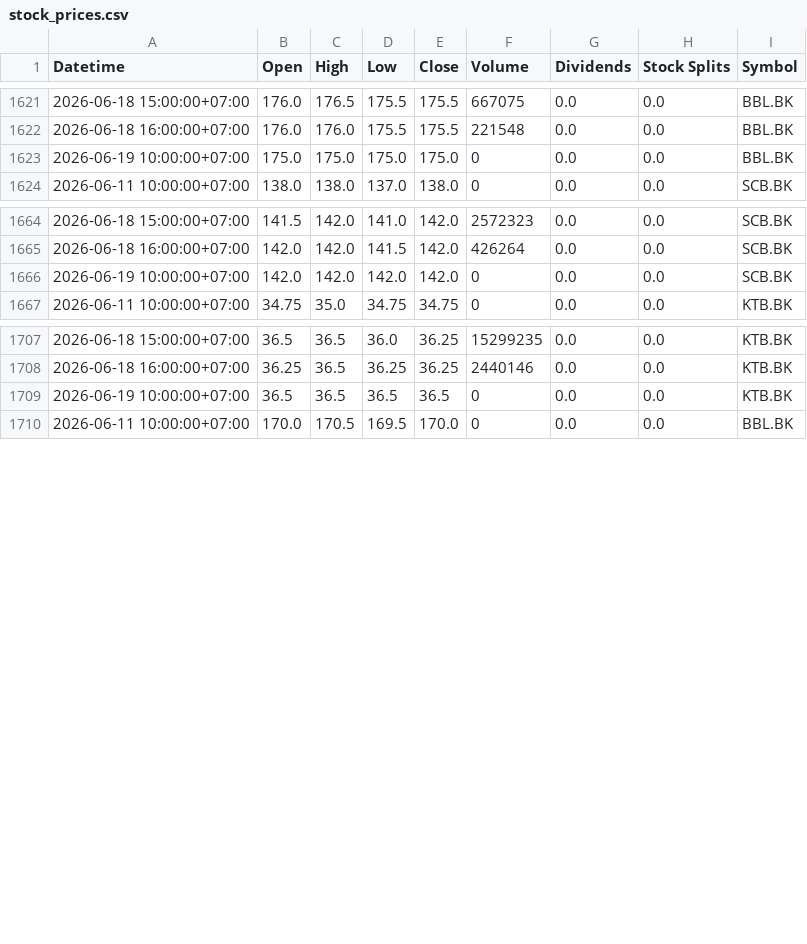
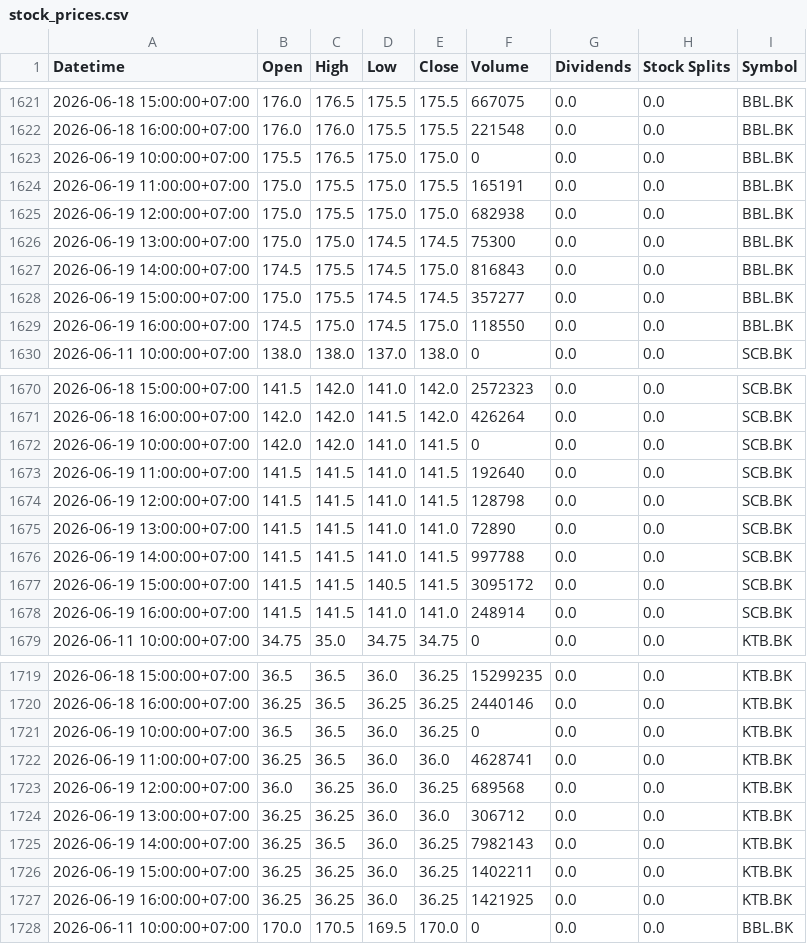
Before and after one commit to Narinthon-B/Finance-market, a CSV file: files/stock_prices.csv, drawn as a sheet; only a part is shown, gaps mark what is left out.

```diff
--- a/files/stock_prices.csv
+++ b/files/stock_prices.csv
@@ -1622,3 +1622,9 @@ Datetime,Open,High,Low,Close,Volume,Dividends,Stock Splits,Symbol
 2026-06-18 16:00:00+07:00,176.0,176.0,175.5,175.5,221548,0.0,0.0,BBL.BK
-2026-06-19 10:00:00+07:00,175.0,175.0,175.0,175.0,0,0.0,0.0,BBL.BK
+2026-06-19 10:00:00+07:00,175.5,176.5,175.0,175.0,0,0.0,0.0,BBL.BK
+2026-06-19 11:00:00+07:00,175.0,175.5,175.0,175.5,165191,0.0,0.0,BBL.BK
+2026-06-19 12:00:00+07:00,175.0,175.5,175.0,175.0,682938,0.0,0.0,BBL.BK
+2026-06-19 13:00:00+07:00,175.0,175.0,174.5,174.5,75300,0.0,0.0,BBL.BK
+2026-06-19 14:00:00+07:00,174.5,175.5,174.5,175.0,816843,0.0,0.0,BBL.BK
+2026-06-19 15:00:00+07:00,175.0,175.5,174.5,174.5,357277,0.0,0.0,BBL.BK
+2026-06-19 16:00:00+07:00,174.5,175.0,174.5,175.0,118550,0.0,0.0,BBL.BK
 2026-06-11 10:00:00+07:00,138.0,138.0,137.0,138.0,0,0.0,0.0,SCB.BK
@@ -1665,3 +1671,9 @@ Datetime,Open,High,Low,Close,Volume,Dividends,Stock Splits,Symbol
 2026-06-18 16:00:00+07:00,142.0,142.0,141.5,142.0,426264,0.0,0.0,SCB.BK
-2026-06-19 10:00:00+07:00,142.0,142.0,142.0,142.0,0,0.0,0.0,SCB.BK
+2026-06-19 10:00:00+07:00,142.0,142.0,141.0,141.5,0,0.0,0.0,SCB.BK
+2026-06-19 11:00:00+07:00,141.5,141.5,141.0,141.5,192640,0.0,0.0,SCB.BK
+2026-06-19 12:00:00+07:00,141.5,141.5,141.0,141.5,128798,0.0,0.0,SCB.BK
+2026-06-19 13:00:00+07:00,141.5,141.5,141.0,141.0,72890,0.0,0.0,SCB.BK
+2026-06-19 14:00:00+07:00,141.5,141.5,141.0,141.5,997788,0.0,0.0,SCB.BK
+2026-06-19 15:00:00+07:00,141.5,141.5,140.5,141.5,3095172,0.0,0.0,SCB.BK
+2026-06-19 16:00:00+07:00,141.5,141.5,141.0,141.0,248914,0.0,0.0,SCB.BK
 2026-06-11 10:00:00+07:00,34.75,35.0,34.75,34.75,0,0.0,0.0,KTB.BK
@@ -1708,3 +1720,9 @@ Datetime,Open,High,Low,Close,Volume,Dividends,Stock Splits,Symbol
 2026-06-18 16:00:00+07:00,36.25,36.5,36.25,36.25,2440146,0.0,0.0,KTB.BK
-2026-06-19 10:00:00+07:00,36.5,36.5,36.5,36.5,0,0.0,0.0,KTB.BK
+2026-06-19 10:00:00+07:00,36.5,36.5,36.0,36.25,0,0.0,0.0,KTB.BK
+2026-06-19 11:00:00+07:00,36.25,36.5,36.0,36.0,4628741,0.0,0.0,KTB.BK
+2026-06-19 12:00:00+07:00,36.0,36.25,36.0,36.25,689568,0.0,0.0,KTB.BK
+2026-06-19 13:00:00+07:00,36.25,36.25,36.0,36.0,306712,0.0,0.0,KTB.BK
+2026-06-19 14:00:00+07:00,36.25,36.5,36.0,36.25,7982143,0.0,0.0,KTB.BK
+2026-06-19 15:00:00+07:00,36.25,36.25,36.0,36.25,1402211,0.0,0.0,KTB.BK
+2026-06-19 16:00:00+07:00,36.25,36.25,36.0,36.25,1421925,0.0,0.0,KTB.BK
 2026-06-11 10:00:00+07:00,170.0,170.5,169.5,170.0,0,0.0,0.0,BBL.BK
```
Also changed, not shown: files/stock_news.csv.
